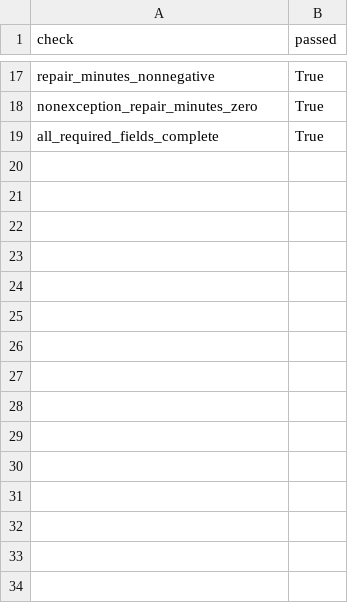
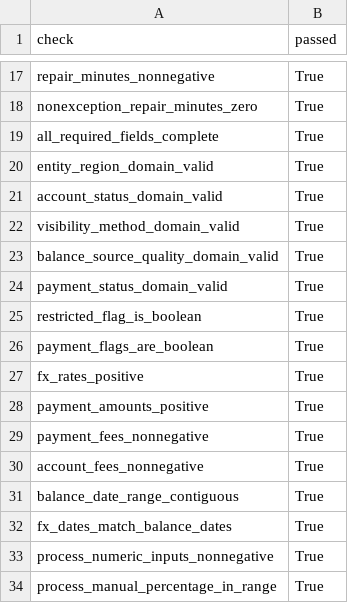
Before and after one commit to bakerzhan0404-zbh/project-northstar, a CSV file: data/processed/W1_data_quality_checks.csv, drawn as a sheet; only a part is shown, gaps mark what is left out.

Commit message:
Record expanded Week 1 validation results

```diff
--- a/data/processed/W1_data_quality_checks.csv
+++ b/data/processed/W1_data_quality_checks.csv
@@ -19 +19,16 @@ nonexception_repair_minutes_zero,True
 all_required_fields_complete,True
+entity_region_domain_valid,True
+account_status_domain_valid,True
+visibility_method_domain_valid,True
+balance_source_quality_domain_valid,True
+payment_status_domain_valid,True
+restricted_flag_is_boolean,True
+payment_flags_are_boolean,True
+fx_rates_positive,True
+payment_amounts_positive,True
+payment_fees_nonnegative,True
+account_fees_nonnegative,True
+balance_date_range_contiguous,True
+fx_dates_match_balance_dates,True
+process_numeric_inputs_nonnegative,True
+process_manual_percentage_in_range,True
```
